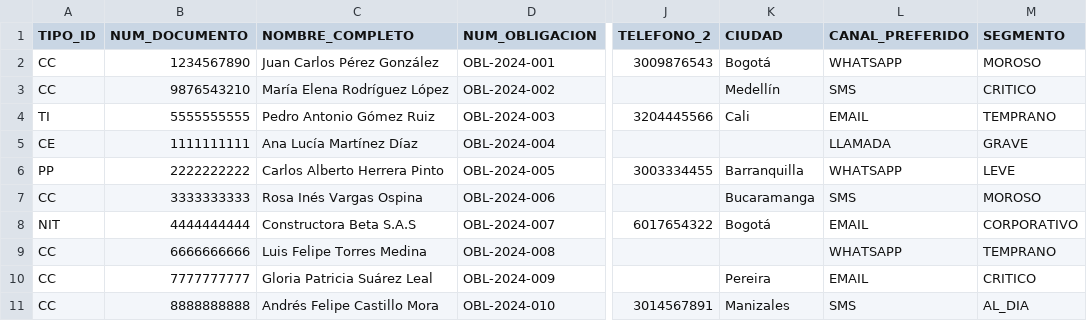
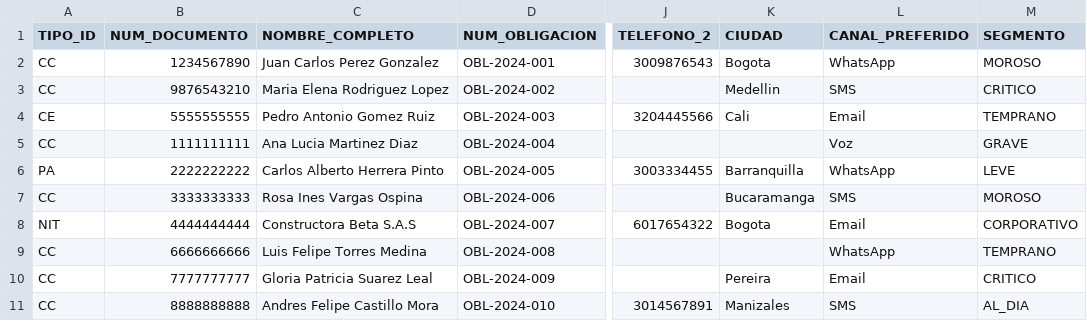
Before and after one commit to CaroViteri19/coovitelCobranzas, a CSV file: src/main/resources/ejemplos/clientes_obligaciones.csv, drawn as a sheet; only a part is shown, gaps mark what is left out; the diff names each change by its address in the sheet, - before the commit and + after, or states it on an @@ line.

```diff
--- a/src/main/resources/ejemplos/clientes_obligaciones.csv
+++ b/src/main/resources/ejemplos/clientes_obligaciones.csv
-C2 (NOMBRE_COMPLETO): Juan Carlos Pérez González
+C2 (NOMBRE_COMPLETO): Juan Carlos Perez Gonzalez
-K2 (CIUDAD): Bogotá
+K2 (CIUDAD): Bogota
-L2 (CANAL_PREFERIDO): WHATSAPP
+L2 (CANAL_PREFERIDO): WhatsApp
-C3 (NOMBRE_COMPLETO): María Elena Rodríguez López
+C3 (NOMBRE_COMPLETO): Maria Elena Rodriguez Lopez
-K3 (CIUDAD): Medellín
+K3 (CIUDAD): Medellin
-A4 (TIPO_ID): TI
+A4 (TIPO_ID): CE
-C4 (NOMBRE_COMPLETO): Pedro Antonio Gómez Ruiz
+C4 (NOMBRE_COMPLETO): Pedro Antonio Gomez Ruiz
-L4 (CANAL_PREFERIDO): EMAIL
+L4 (CANAL_PREFERIDO): Email
-A5 (TIPO_ID): CE
+A5 (TIPO_ID): CC
-C5 (NOMBRE_COMPLETO): Ana Lucía Martínez Díaz
+C5 (NOMBRE_COMPLETO): Ana Lucia Martinez Diaz
-L5 (CANAL_PREFERIDO): LLAMADA
+L5 (CANAL_PREFERIDO): Voz
-A6 (TIPO_ID): PP
+A6 (TIPO_ID): PA
-L6 (CANAL_PREFERIDO): WHATSAPP
+L6 (CANAL_PREFERIDO): WhatsApp
-C7 (NOMBRE_COMPLETO): Rosa Inés Vargas Ospina
+C7 (NOMBRE_COMPLETO): Rosa Ines Vargas Ospina
-K8 (CIUDAD): Bogotá
+K8 (CIUDAD): Bogota
-L8 (CANAL_PREFERIDO): EMAIL
+L8 (CANAL_PREFERIDO): Email
-L9 (CANAL_PREFERIDO): WHATSAPP
+L9 (CANAL_PREFERIDO): WhatsApp
-C10 (NOMBRE_COMPLETO): Gloria Patricia Suárez Leal
+C10 (NOMBRE_COMPLETO): Gloria Patricia Suarez Leal
-L10 (CANAL_PREFERIDO): EMAIL
+L10 (CANAL_PREFERIDO): Email
-C11 (NOMBRE_COMPLETO): Andrés Felipe Castillo Mora
+C11 (NOMBRE_COMPLETO): Andres Felipe Castillo Mora
```
Also changed, not shown: 26 other files.
